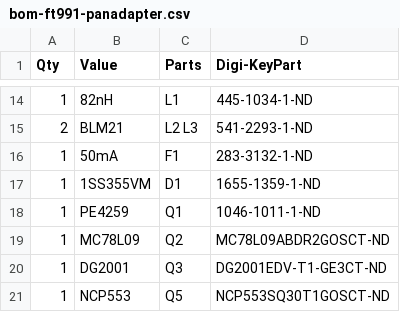
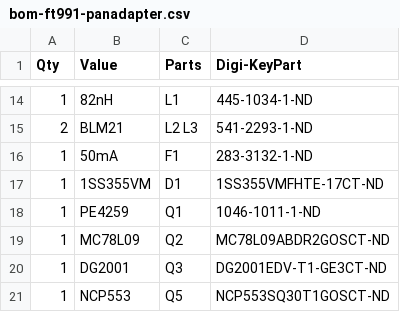
Before and after one commit to rfrht/FT991A-PAT, a CSV file: Design/bom-ft991-panadapter.csv, drawn as a sheet; only a part is shown, gaps mark what is left out.

Commit message:
Update bom-ft991-panadapter.csv
Fixed diode DigiKey PN

```diff
--- a/Design/bom-ft991-panadapter.csv
+++ b/Design/bom-ft991-panadapter.csv
@@ -16,3 +16,3 @@ Qty,Value,Parts,Digi-KeyPart
 1,50mA,F1,283-3132-1-ND
-1,1SS355VM,D1,1655-1359-1-ND
+1,1SS355VM,D1,1SS355VMFHTE-17CT-ND
 1,PE4259,Q1,1046-1011-1-ND
```
